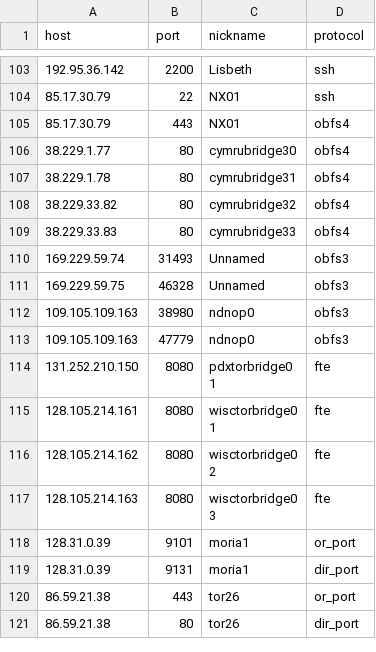
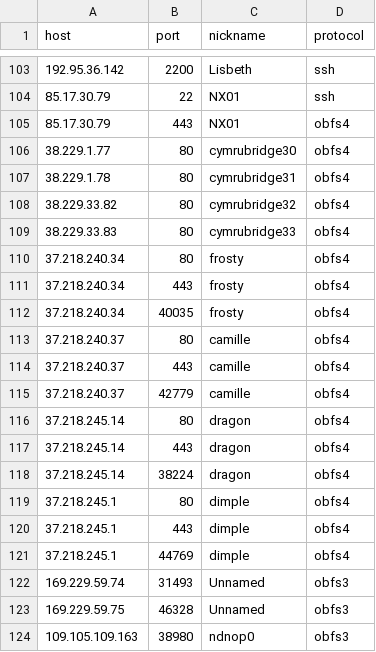
Before and after one commit to OpenObservatory/ooni-resources, a CSV file: bridge_reachability/tor-bridges-ip-port.csv, drawn as a sheet; only a part is shown, gaps mark what is left out; the shorter side is filled out with more unchanged rows.

Commit message:
Add Tor obfs4 bridges frosty, camille, dragon, dimple. (#6)
Ticket for frosty and dragon:
https://bugs.torproject.org/22468

```diff
--- a/bridge_reachability/tor-bridges-ip-port.csv
+++ b/bridge_reachability/tor-bridges-ip-port.csv
@@ -109,2 +109,14 @@ host,port,nickname,protocol
 38.229.33.83,80,cymrubridge33,obfs4
+37.218.240.34,80,frosty,obfs4
+37.218.240.34,443,frosty,obfs4
+37.218.240.34,40035,frosty,obfs4
+37.218.240.37,80,camille,obfs4
+37.218.240.37,443,camille,obfs4
+37.218.240.37,42779,camille,obfs4
+37.218.245.14,80,dragon,obfs4
+37.218.245.14,443,dragon,obfs4
+37.218.245.14,38224,dragon,obfs4
+37.218.245.1,80,dimple,obfs4
+37.218.245.1,443,dimple,obfs4
+37.218.245.1,44769,dimple,obfs4
 169.229.59.74,31493,Unnamed,obfs3
```
